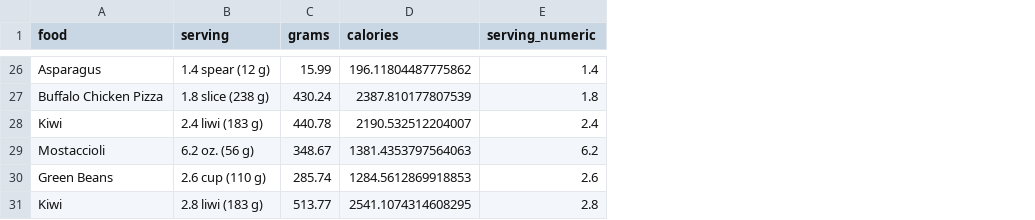
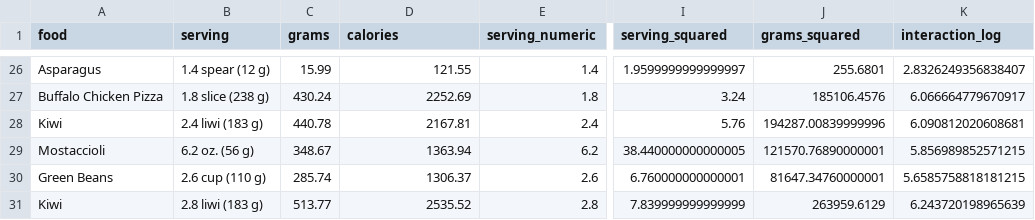
Before and after one commit to m0pInxxX/Kecerdasa-Artifisial, a CSV file: Food_Dataset_test_with_calories.csv, drawn as a sheet; only a part is shown, gaps mark what is left out; the diff covers the shown part only; the diff names each change by its address in the sheet, - before the commit and + after, or states it on an @@ line.

```diff
--- a/Food_Dataset_test_with_calories.csv
+++ b/Food_Dataset_test_with_calories.csv
+column I (serving_squared), rows 26-31: 1.9599999999999997 | 3.24 | 5.76 | 38.440000000000005 | 6.760000000000001 | 7.839999999999999
+column J (grams_squared), rows 26-31: 255.6801 | 185106.4576 | 194287.00839999996 | 121570.76890000001 | 81647.34760000001 | 263959.6129
+column K (interaction_log), rows 26-31: 2.8326249356838407 | 6.066664779670917 | 6.090812020608681 | 5.856989852571215 | 5.6585758818181215 | 6.243720198965639
-D26 (calories): 196.11804487775862
+D26 (calories): 121.55
-D27 (calories): 2387.810177807539
+D27 (calories): 2252.69
-D28 (calories): 2190.532512204007
+D28 (calories): 2167.81
-D29 (calories): 1381.4353797564063
+D29 (calories): 1363.94
-D30 (calories): 1284.5612869918853
+D30 (calories): 1306.37
-D31 (calories): 2541.1074314608295
+D31 (calories): 2535.52
```
Also changed, not shown: 29 edited cells elsewhere in this file, 1 other file.
